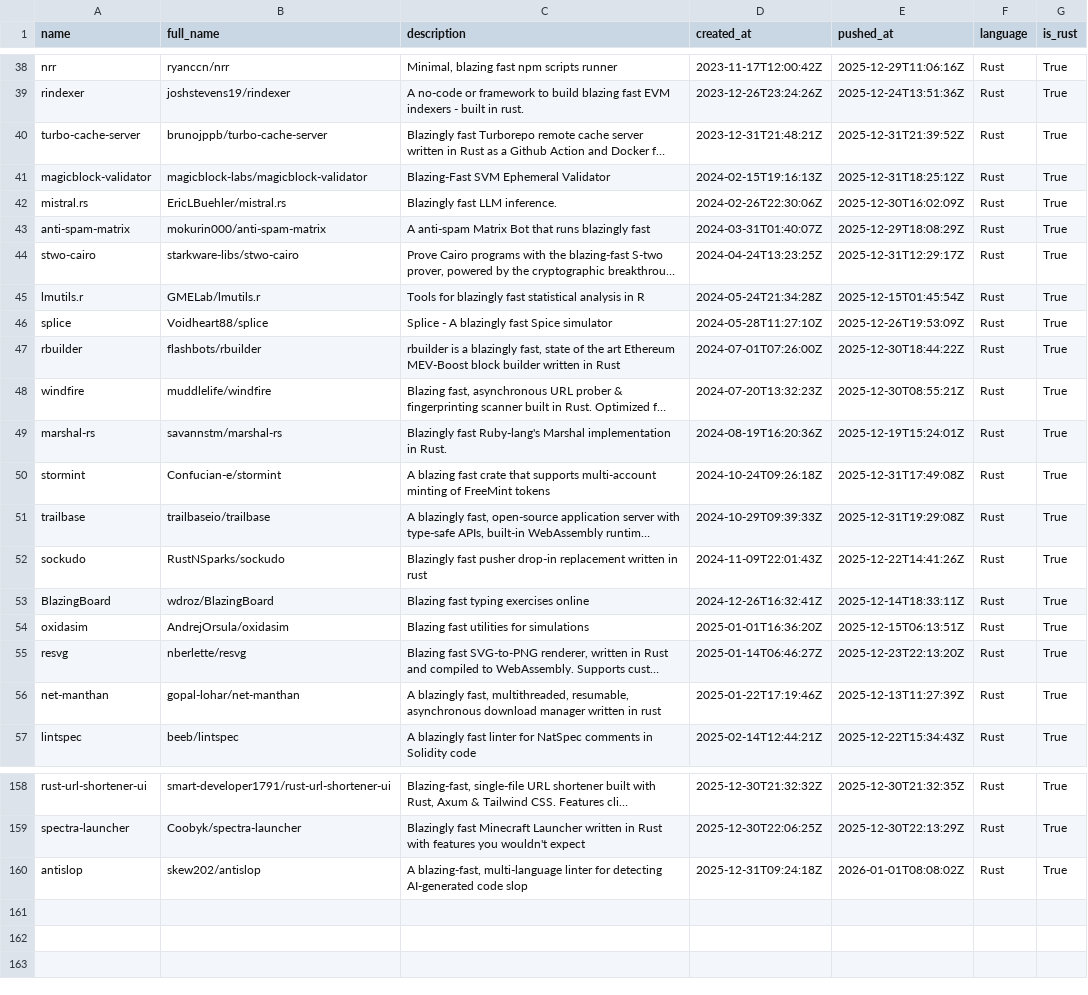
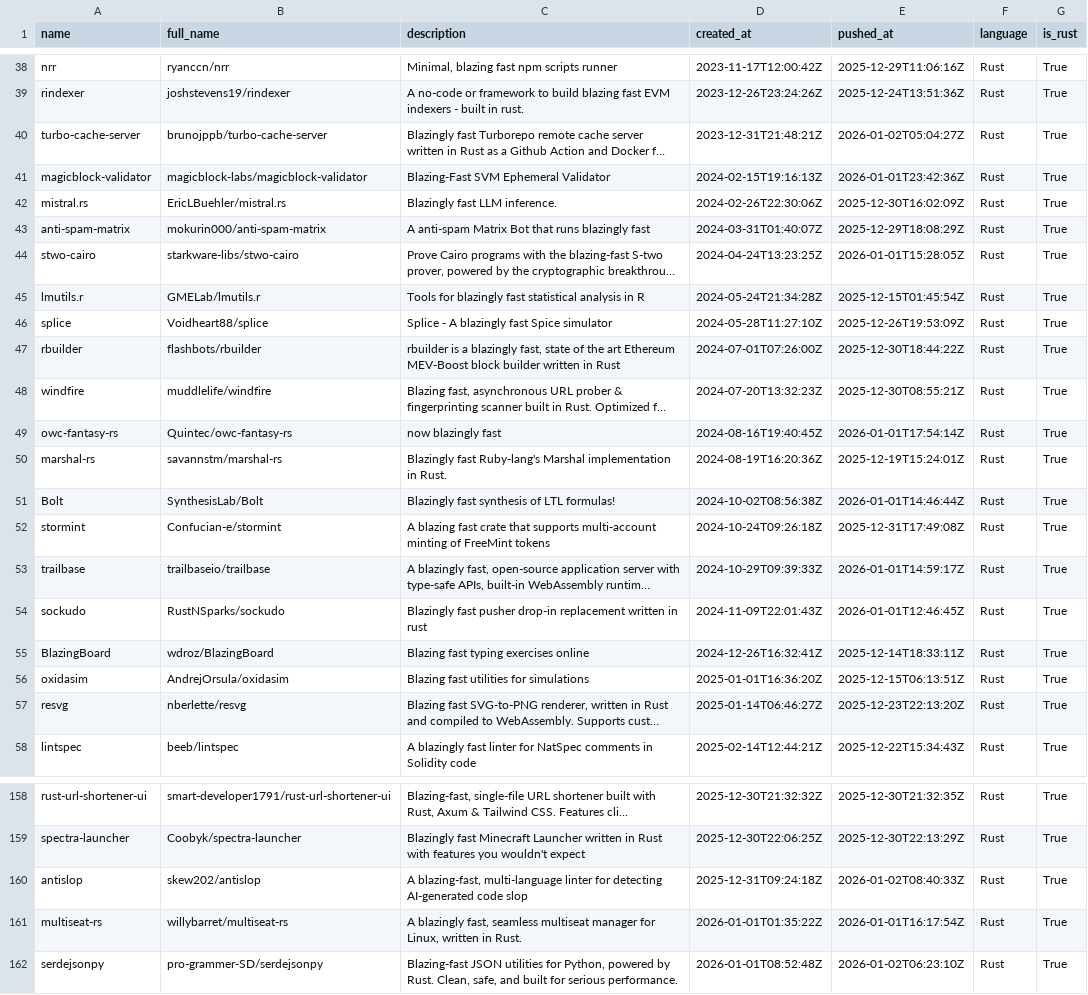
Before and after one commit to ninpnin/days-since-blazingly-fast, a CSV file: data/frameworks_sorted.csv, drawn as a sheet; only a part is shown, gaps mark what is left out; long unchanged cells end in …; removed rows and columns are numbered as before the commit, all else as after; the diff covers the shown part only; the diff names each change by its address in the sheet, - before the commit and + after, or states it on an @@ line.

```diff
--- a/data/frameworks_sorted.csv
+++ b/data/frameworks_sorted.csv
-E40 (pushed_at): 2025-12-31T21:39:52Z
+E40 (pushed_at): 2026-01-02T05:04:27Z
-E41 (pushed_at): 2025-12-31T18:25:12Z
+E41 (pushed_at): 2026-01-01T23:42:36Z
-E44 (pushed_at): 2025-12-31T12:29:17Z
+E44 (pushed_at): 2026-01-01T15:28:05Z
+row 49: owc-fantasy-rs | Quintec/owc-fantasy-rs | now blazingly fast | 2024-08-16T19:40:45Z | 2026-01-01T17:54:14Z | Rust | True
+row 51: Bolt | SynthesisLab/Bolt | Blazingly fast synthesis of LTL formulas! | 2024-10-02T08:56:38Z | 2026-01-01T14:46:44Z | Rust | True
-E53 (pushed_at): 2025-12-31T19:29:08Z
+E53 (pushed_at): 2026-01-01T14:59:17Z
-E54 (pushed_at): 2025-12-22T14:41:26Z
+E54 (pushed_at): 2026-01-01T12:46:45Z
-row 56: net-manthan | gopal-lohar/net-manthan | A blazingly fast, multithreaded, resumable, asynchronous download manager written in rust | 2025-01-22T17:19:46Z | 2025-12-13T11:27:39Z | Rust | True
-E160 (pushed_at): 2026-01-01T08:08:02Z
+E160 (pushed_at): 2026-01-02T08:40:33Z
+row 161: multiseat-rs | willybarret/multiseat-rs | A blazingly fast, seamless multiseat manager for Linux, written in Rust. | 2026-01-01T01:35:22Z | 2026-01-01T16:17:54Z | Rust | True
+row 162: serdejsonpy | pro-grammer-SD/serdejsonpy | Blazing-fast JSON utilities for Python, powered by Rust. Clean, safe, and built for serious performance. | 2026-01-01T08:52:48Z | 2026-01-02T06:23:10Z | Rust | True
```
Also changed, not shown: 4 added rows, 5 removed rows and 25 edited cells elsewhere in this file, data/aggregated_results.csv, data/sample.csv, 6 other files.
